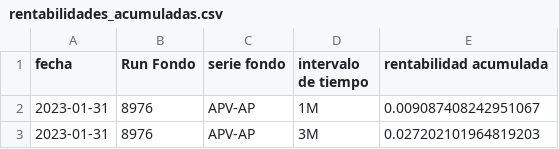
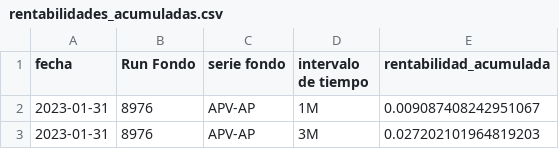
Before and after one commit to constanzamalebran/Proyecto, a CSV file: uploads/rentabilidades_acumuladas.csv, drawn as a sheet; only a part is shown.

Commit message:
Modificación rentabilidad_acumulada

```diff
--- a/uploads/rentabilidades_acumuladas.csv
+++ b/uploads/rentabilidades_acumuladas.csv
@@ -1,2 +1,2 @@
-"fecha";"Run Fondo";"serie fondo";"intervalo de tiempo";"rentabilidad acumulada"
+"fecha";"Run Fondo";"serie fondo";"intervalo de tiempo";"rentabilidad_acumulada"
 2023-01-31;"8976";APV-AP;"1M";0.009087408242951067
```
